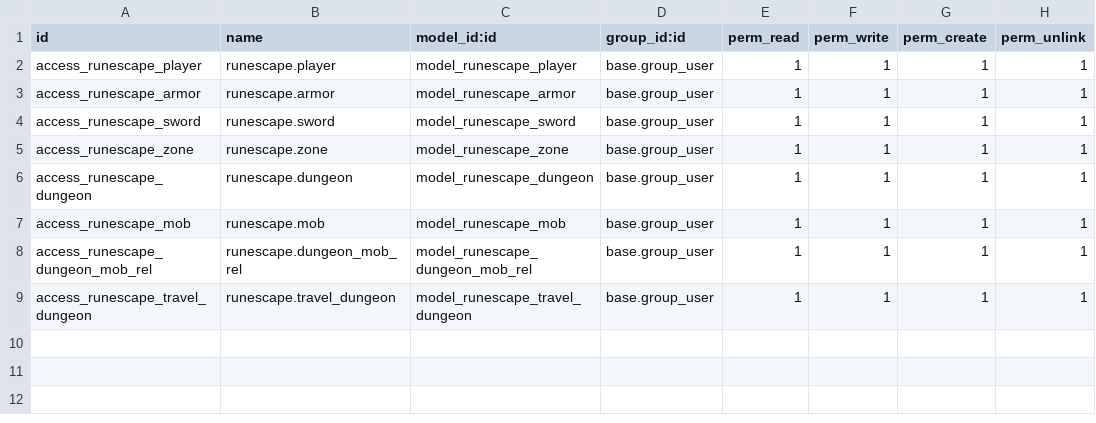
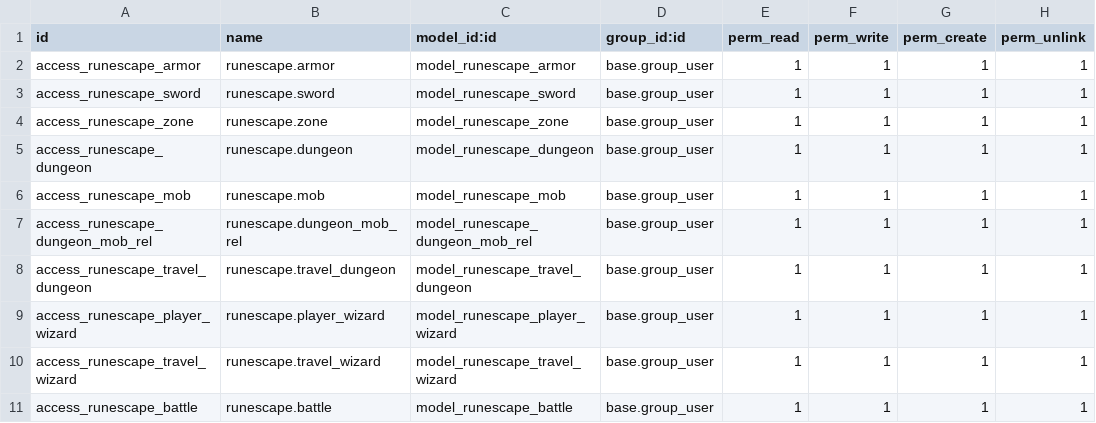
Before and after one commit to Joserra00/sge22-23, a CSV file: runescape/security/ir.model.access.csv, drawn as a sheet; removed rows and columns are numbered as before the commit, all else as after; the diff names each change by its address in the sheet, - before the commit and + after, or states it on an @@ line.

Commit message:
añadido wizard y batalla sin funcionalidad

```diff
--- a/runescape/security/ir.model.access.csv
+++ b/runescape/security/ir.model.access.csv
-row 2: access_runescape_player | runescape.player | model_runescape_player | base.group_user | 1 | 1 | 1 | 1
+row 9: access_runescape_player_wizard | runescape.player_wizard | model_runescape_player_wizard | base.group_user | 1 | 1 | 1 | 1
+row 10: access_runescape_travel_wizard | runescape.travel_wizard | model_runescape_travel_wizard | base.group_user | 1 | 1 | 1 | 1
+row 11: access_runescape_battle | runescape.battle | model_runescape_battle | base.group_user | 1 | 1 | 1 | 1
```
Also changed, not shown: 24 other files.
